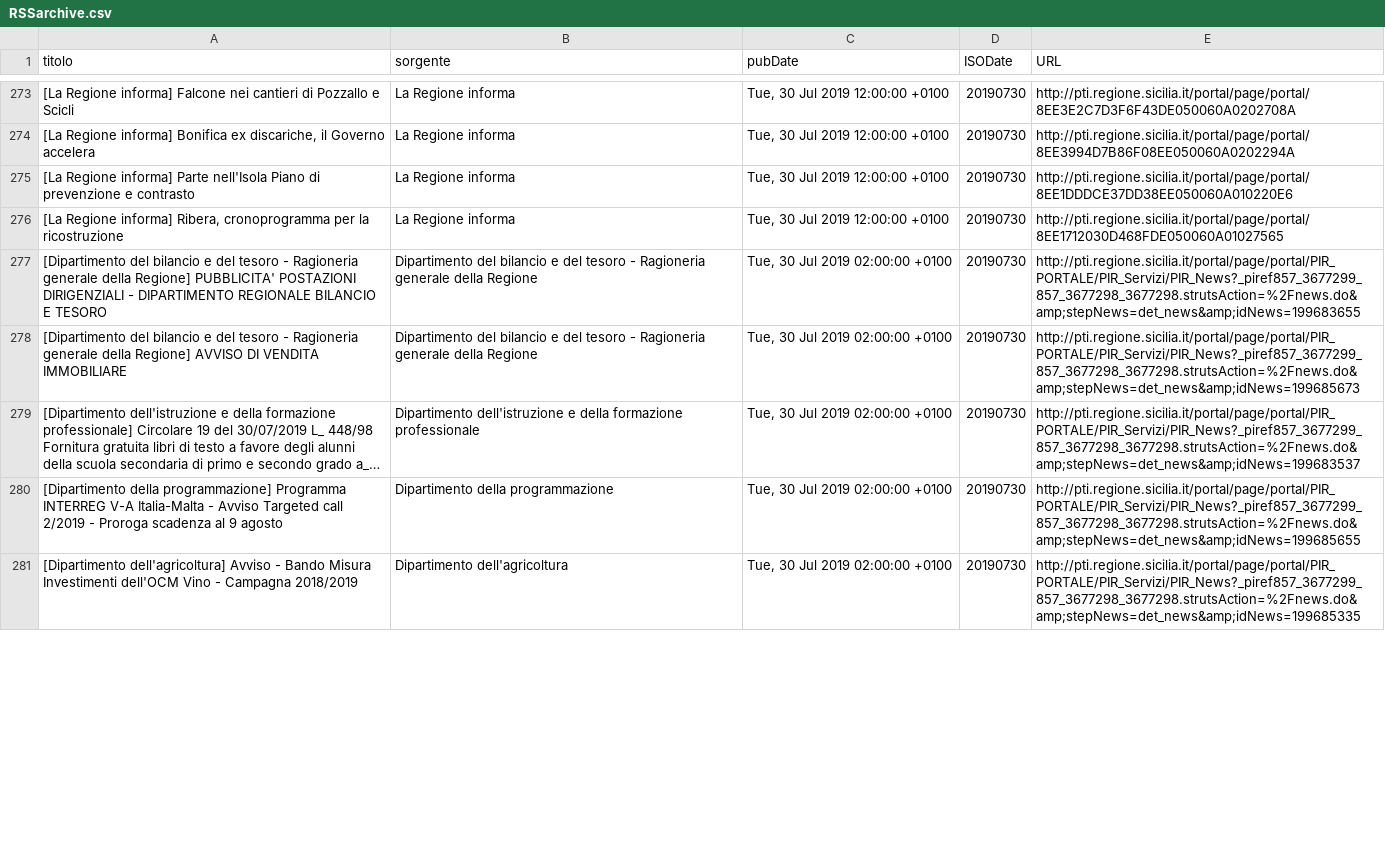
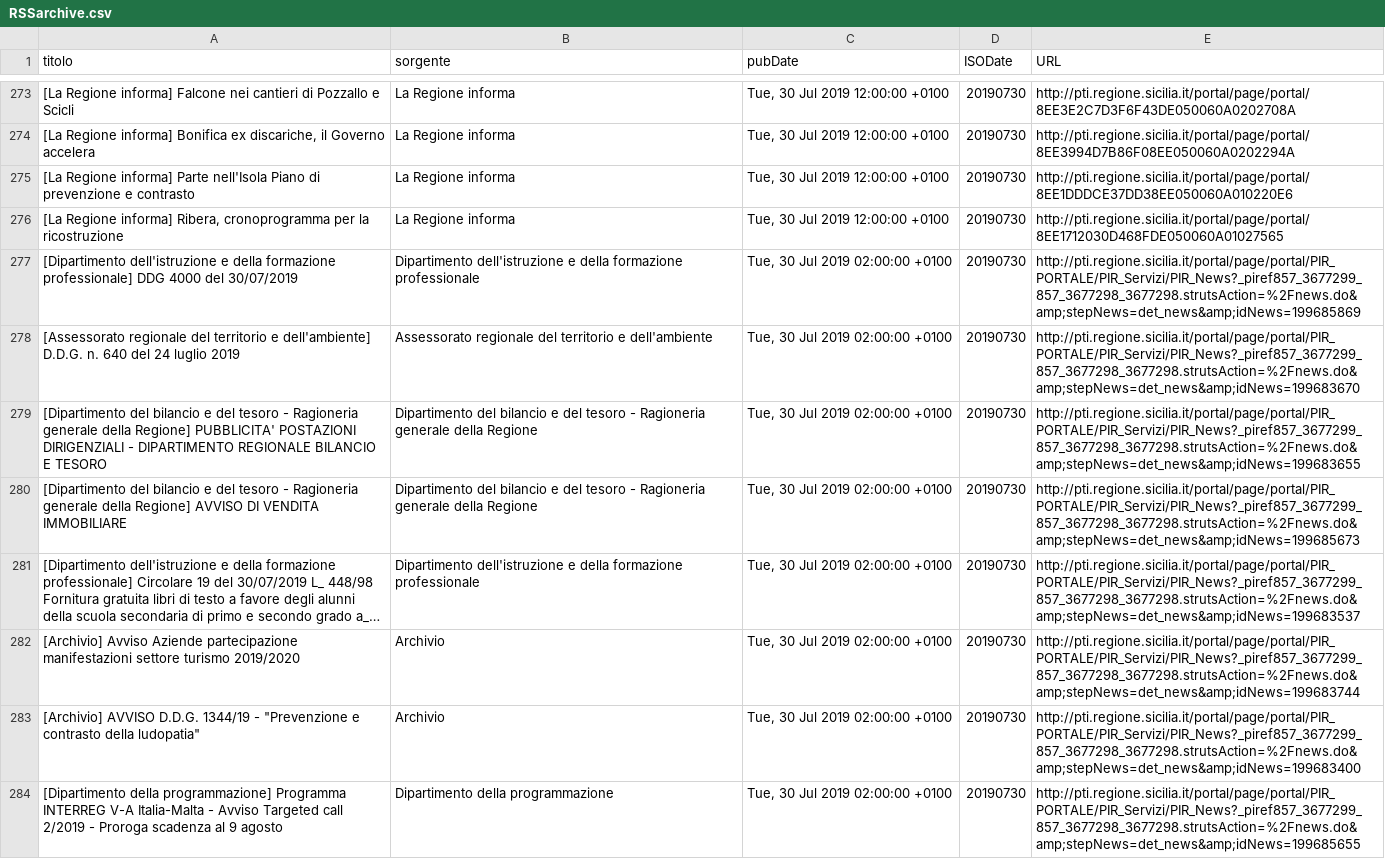
Before and after one commit to aborruso/regioneSiciliaNewsRSS, a CSV file: RSSarchive.csv, drawn as a sheet; only a part is shown, gaps mark what is left out; the shorter side is filled out with more unchanged rows; long unchanged cells end in …; the diff covers the shown part only; the diff names each change by its address in the sheet, - before the commit and + after, or states it on an @@ line.

Commit message:
Aggiorna archivio notizie

```diff
--- a/RSSarchive.csv
+++ b/RSSarchive.csv
+row 277: [Dipartimento dell'istruzione e della formazione professionale] DDG 4000 del 30/07/2019 | Dipartimento dell'istruzione e della formazione professionale | Tue, 30 Jul 2019 02:00:00 +0100 | 20190730 | http://pti.regione.sicilia.it/portal/page/portal/PIR_PORTALE/PIR_Servizi/PIR_News?_piref857_3677299_857_3677298_3677298.strutsAction=%2Fnews.do&amp;stepNews=det_news&amp;idNews=199685869
+row 278: [Assessorato regionale del territorio e dell'ambiente] D.D.G. n. 640 del 24 luglio 2019 | Assessorato regionale del territorio e dell'ambiente | Tue, 30 Jul 2019 02:00:00 +0100 | 20190730 | http://pti.regione.sicilia.it/portal/page/portal/PIR_PORTALE/PIR_Servizi/PIR_News?_piref857_3677299_857_3677298_3677298.strutsAction=%2Fnews.do&amp;stepNews=det_news&amp;idNews=199683670
+row 282: [Archivio] Avviso Aziende partecipazione manifestazioni settore turismo 2019/2020 | Archivio | Tue, 30 Jul 2019 02:00:00 +0100 | 20190730 | http://pti.regione.sicilia.it/portal/page/portal/PIR_PORTALE/PIR_Servizi/PIR_News?_piref857_3677299_857_3677298_3677298.strutsAction=%2Fnews.do&amp;stepNews=det_news&amp;idNews=199683744
@@ row 285 moved to row 283: [Archivio] AVVISO D.D.G. 1344/19 - "Prev… @@
```
Also changed, not shown: 1 added row and 1 moved row elsewhere in this file.
